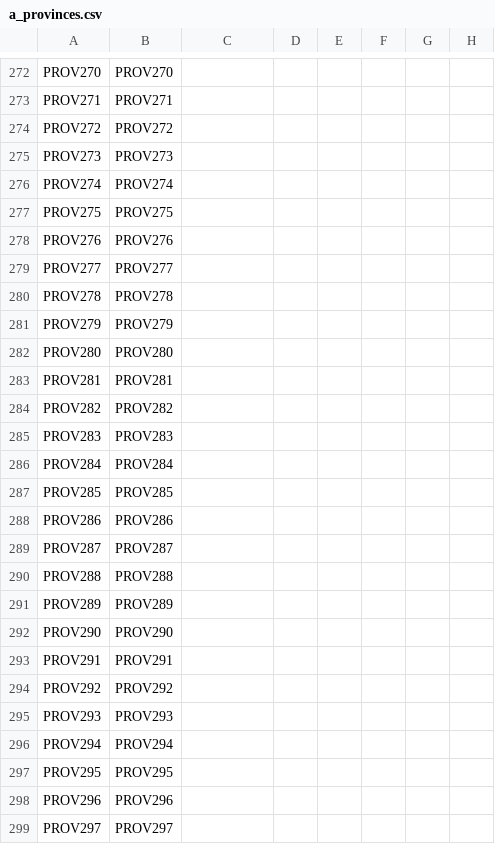
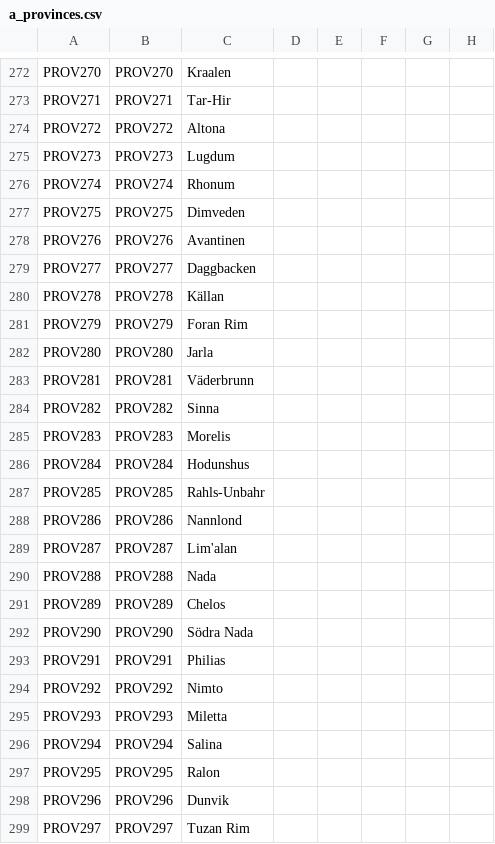
Before and after one commit to nfrojd/Mundana-Universalis, a CSV file: mundana/localisation/a_provinces.csv, drawn as a sheet; only a part is shown, gaps mark what is left out; the diff covers the shown part only; the diff names each change by its address in the sheet, - before the commit and + after, or states it on an @@ line.

```diff
--- a/mundana/localisation/a_provinces.csv
+++ b/mundana/localisation/a_provinces.csv
-C272: (empty)
+C272: Kraalen
-C273: (empty)
+C273: Tar-Hir
-C274: (empty)
+C274: Altona
-C275: (empty)
+C275: Lugdum
-C276: (empty)
+C276: Rhonum
-C277: (empty)
+C277: Dimveden
-C278: (empty)
+C278: Avantinen
-C279: (empty)
+C279: Daggbacken
-C280: (empty)
+C280: Källan
-C281: (empty)
+C281: Foran Rim
-C282: (empty)
+C282: Jarla
-C283: (empty)
+C283: Väderbrunn
-C284: (empty)
+C284: Sinna
-C285: (empty)
+C285: Morelis
-C286: (empty)
+C286: Hodunshus
-C287: (empty)
+C287: Rahls-Unbahr
-C288: (empty)
+C288: Nannlond
-C289: (empty)
+C289: Lim'alan
-C290: (empty)
+C290: Nada
-C291: (empty)
+C291: Chelos
-C292: (empty)
+C292: Södra Nada
-C293: (empty)
+C293: Philias
-C294: (empty)
+C294: Nimto
-C295: (empty)
+C295: Miletta
-C296: (empty)
+C296: Salina
-C297: (empty)
+C297: Ralon
-C298: (empty)
+C298: Dunvik
-C299: (empty)
+C299: Tuzan Rim
```
Also changed, not shown: 121 edited cells elsewhere in this file, 53 other files.
